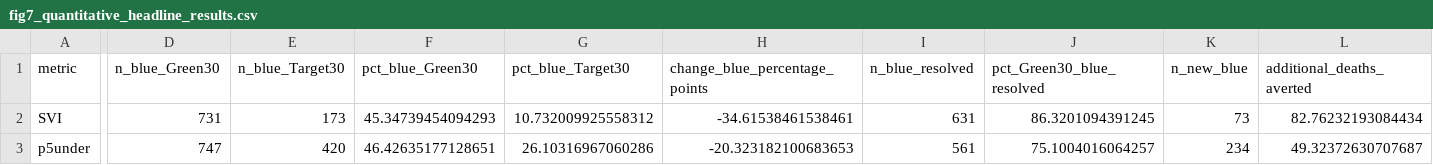
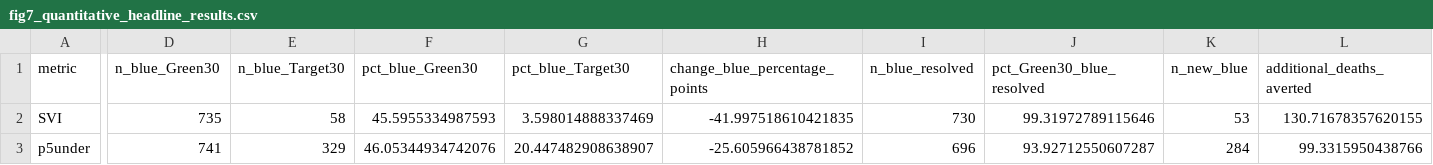
Before and after one commit to natcap/urban-cooling-health, a CSV file: figures/equity_map_biscale/fig7_quantitative_headline_results.csv, drawn as a sheet; only a part is shown, gaps mark what is left out; the diff covers the shown part only; the diff names each change by its address in the sheet, - before the commit and + after, or states it on an @@ line.

Commit message:
revise Figure 7 and reproduction guidance

```diff
--- a/figures/equity_map_biscale/fig7_quantitative_headline_results.csv
+++ b/figures/equity_map_biscale/fig7_quantitative_headline_results.csv
-D2 (n_blue_Green30): 731
+D2 (n_blue_Green30): 735
-E2 (n_blue_Target30): 173
+E2 (n_blue_Target30): 58
-F2 (pct_blue_Green30): 45.34739454094293
+F2 (pct_blue_Green30): 45.5955334987593
-G2 (pct_blue_Target30): 10.732009925558312
+G2 (pct_blue_Target30): 3.598014888337469
-H2 (change_blue_percentage_points): -34.61538461538461
+H2 (change_blue_percentage_points): -41.997518610421835
-I2 (n_blue_resolved): 631
+I2 (n_blue_resolved): 730
-J2 (pct_Green30_blue_resolved): 86.3201094391245
+J2 (pct_Green30_blue_resolved): 99.31972789115646
-K2 (n_new_blue): 73
+K2 (n_new_blue): 53
-L2 (additional_deaths_averted): 82.76232193084434
+L2 (additional_deaths_averted): 130.71678357620155
-D3 (n_blue_Green30): 747
+D3 (n_blue_Green30): 741
-E3 (n_blue_Target30): 420
+E3 (n_blue_Target30): 329
-F3 (pct_blue_Green30): 46.42635177128651
+F3 (pct_blue_Green30): 46.05344934742076
-G3 (pct_blue_Target30): 26.10316967060286
+G3 (pct_blue_Target30): 20.447482908638907
-H3 (change_blue_percentage_points): -20.323182100683653
+H3 (change_blue_percentage_points): -25.605966438781852
-I3 (n_blue_resolved): 561
+I3 (n_blue_resolved): 696
-J3 (pct_Green30_blue_resolved): 75.1004016064257
+J3 (pct_Green30_blue_resolved): 93.92712550607287
-K3 (n_new_blue): 234
+K3 (n_new_blue): 284
-L3 (additional_deaths_averted): 49.32372630707687
+L3 (additional_deaths_averted): 99.3315950438766
```
Also changed, not shown: 92 edited cells elsewhere in this file, figures/equity_map_biscale/fig7_age75_correlations.csv, figures/equity_map_biscale/fig7_age75_group_summary.csv, 14 other files.
